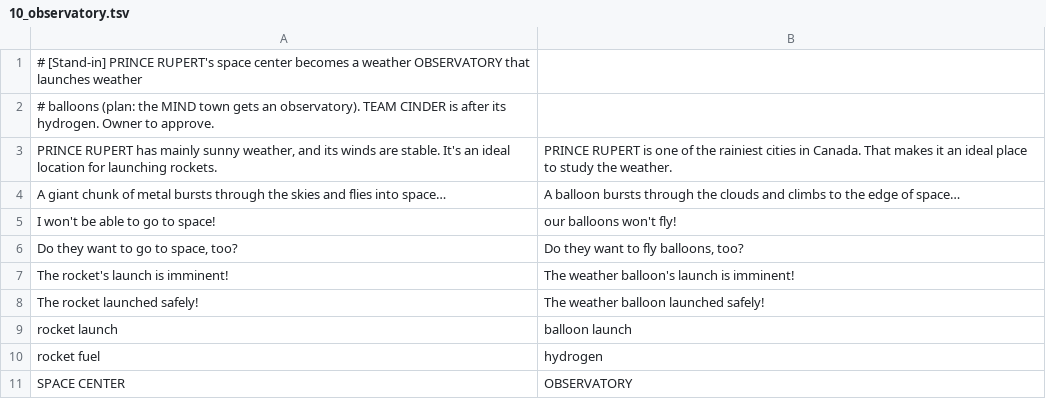
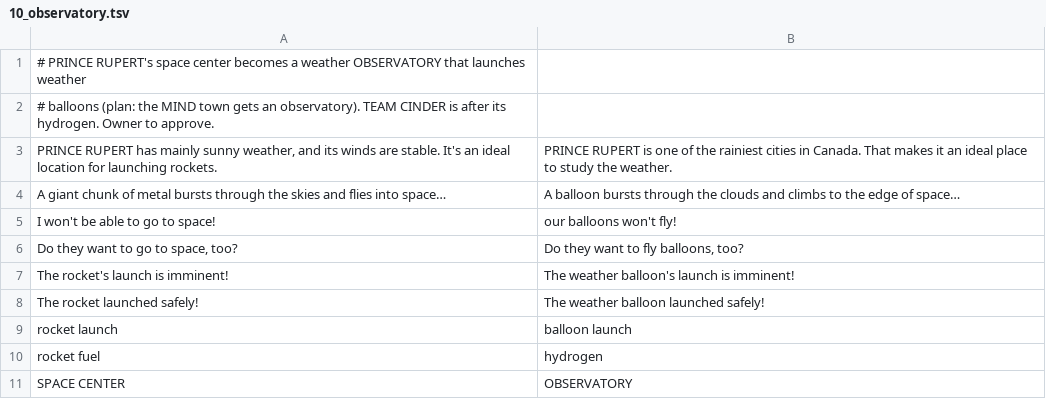
Before and after one commit to AlanWallerDev/lower-mainland-emerald, a TSV file: atlas/text/10_observatory.tsv, drawn as a sheet.

```diff
--- a/atlas/text/10_observatory.tsv
+++ b/atlas/text/10_observatory.tsv
@@ -1,2 +1,2 @@
-# [Stand-in] PRINCE RUPERT's space center becomes a weather OBSERVATORY that launches weather
+# PRINCE RUPERT's space center becomes a weather OBSERVATORY that launches weather
 # balloons (plan: the MIND town gets an observatory). TEAM CINDER is after its hydrogen. Owner to approve.
```
Also changed, not shown: atlas/text/07_motives.tsv, atlas/text/09_signs.tsv, 49 other files.
